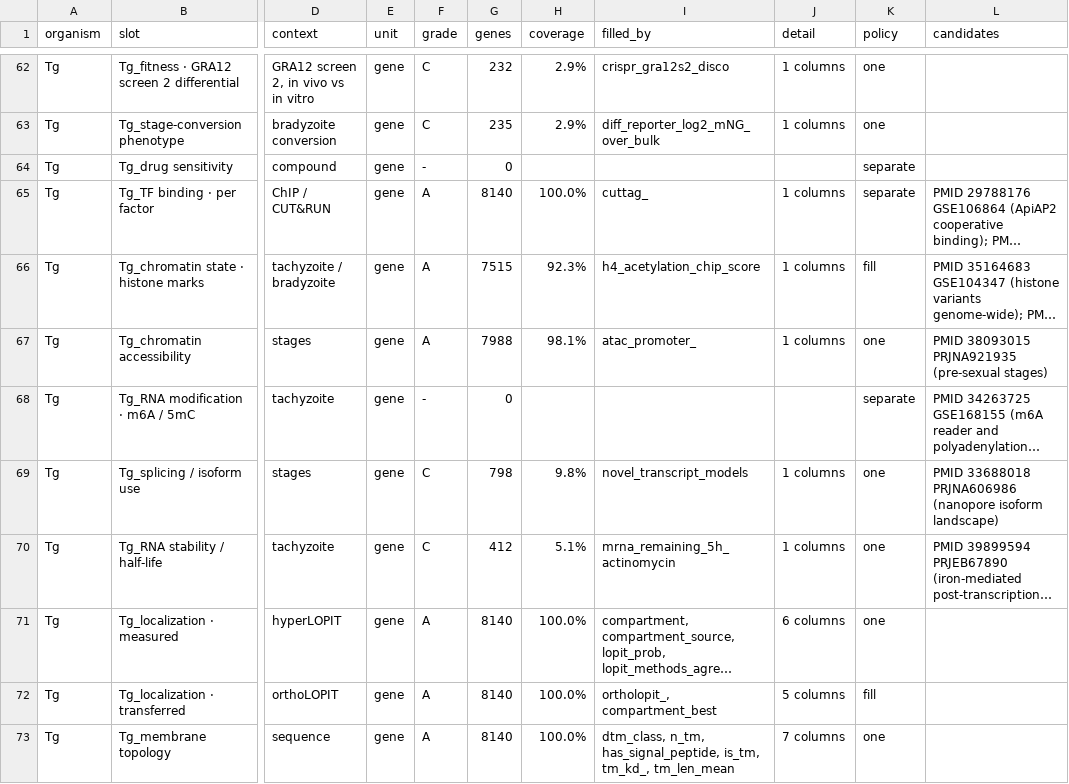
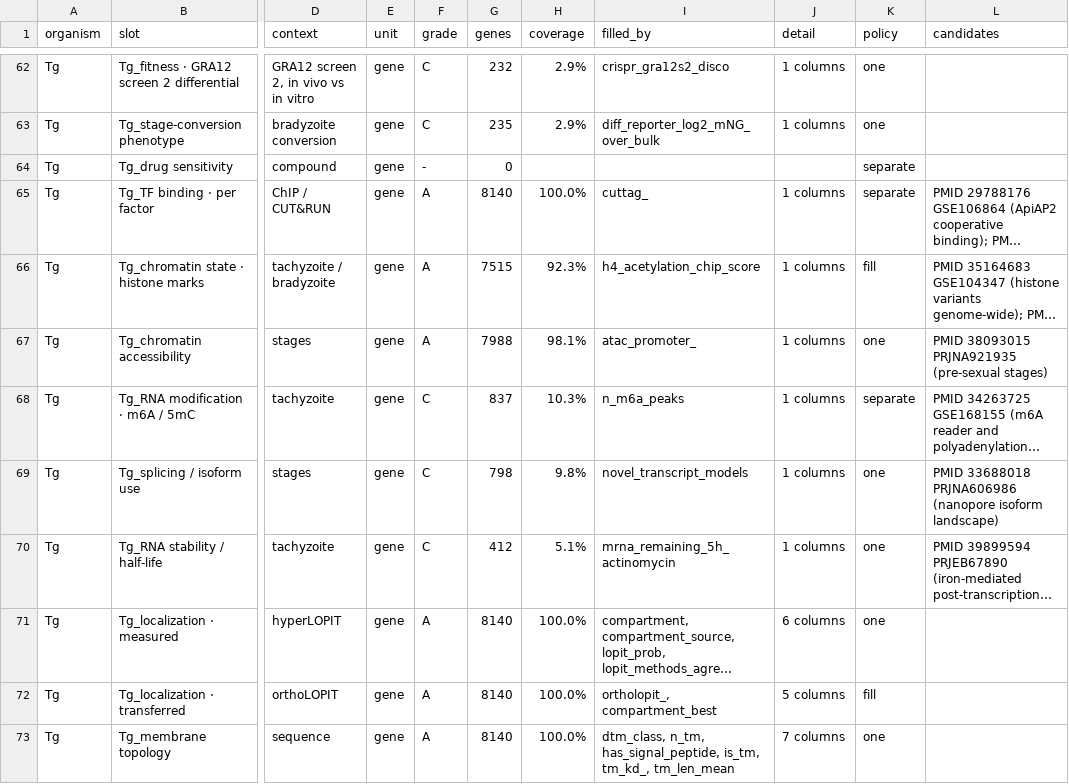
Before and after one commit to EinarOlafsson/starplast, a CSV file: instructions/done/31_slots.csv, drawn as a sheet; only a part is shown, gaps mark what is left out; long unchanged cells end in …; the diff names each change by its address in the sheet, - before the commit and + after, or states it on an @@ line.

Commit message:
Fill m6A from the paper's peak table, and strike the audit entry that called it unservable
866 genes with MeRIP peaks in tachyzoites. GEO carries no MeRIP for Toxoplasma -- its deposit for
this study is depletion RNA-seq, which says which transcripts DEPEND on m6A and not which CARRY it.
The peaks are in the paper.

This slot was written up as unservable in instruction 41 less than an hour before the supplement
turned up. That entry is struck through rather than deleted, because the audit being wrong inside an
hour is the argument for the rule the audit itself recorded: search supplements before declaring a
slot unservable. An audit that hides its own corrections is worth less than one that shows them.

866 of 8,922 genes carry a peak, the right order for m6A. Verified against the paper's own second
dataset: marked genes are enriched among those responding to METTL3 depletion, odds 1.35,
p = 2e-03. Modest, because removing a writer has broad indirect effects, but it is the direction a
writer's own substrates have to take, and the peaks themselves are the measurement -- the test
confirms the join rather than establishing the biology.

Toxoplasma gene slots: 98 of 105. All units: 106 of 118.

```diff
--- a/instructions/done/31_slots.csv
+++ b/instructions/done/31_slots.csv
-F68 (grade): -
+F68 (grade): C
-G68 (genes): 0
+G68 (genes): 837
-H68 (coverage): (empty)
+H68 (coverage): 10.3%
-I68 (filled_by): (empty)
+I68 (filled_by): n_m6a_peaks
-J68 (detail): (empty)
+J68 (detail): 1 columns
```
Also changed, not shown: instructions/done/31_slots_toxoplasma.csv, 11 other files.
